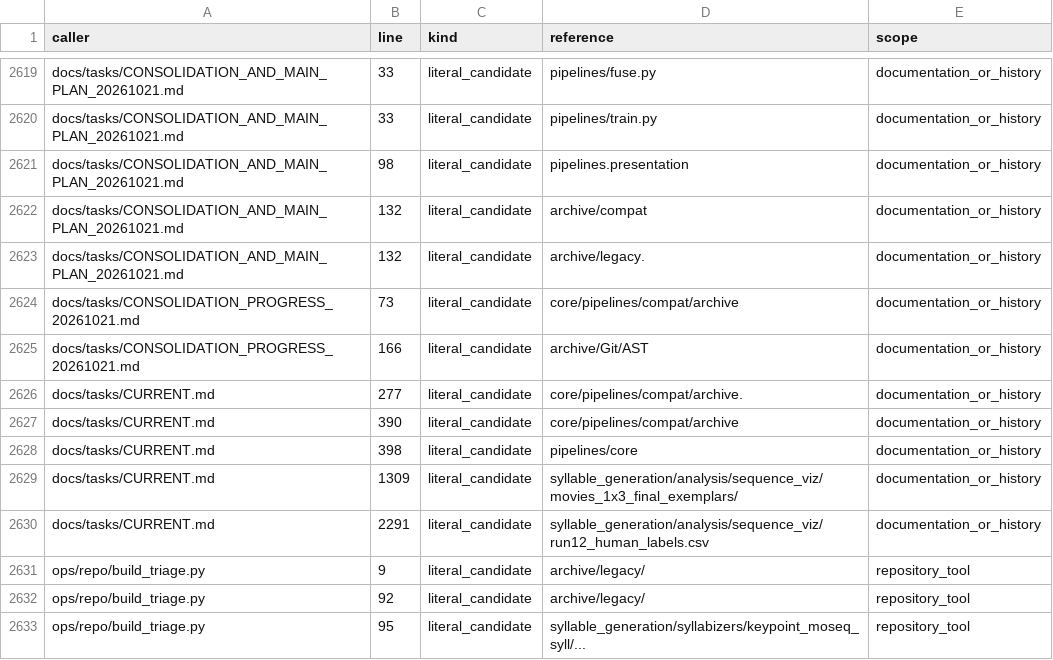
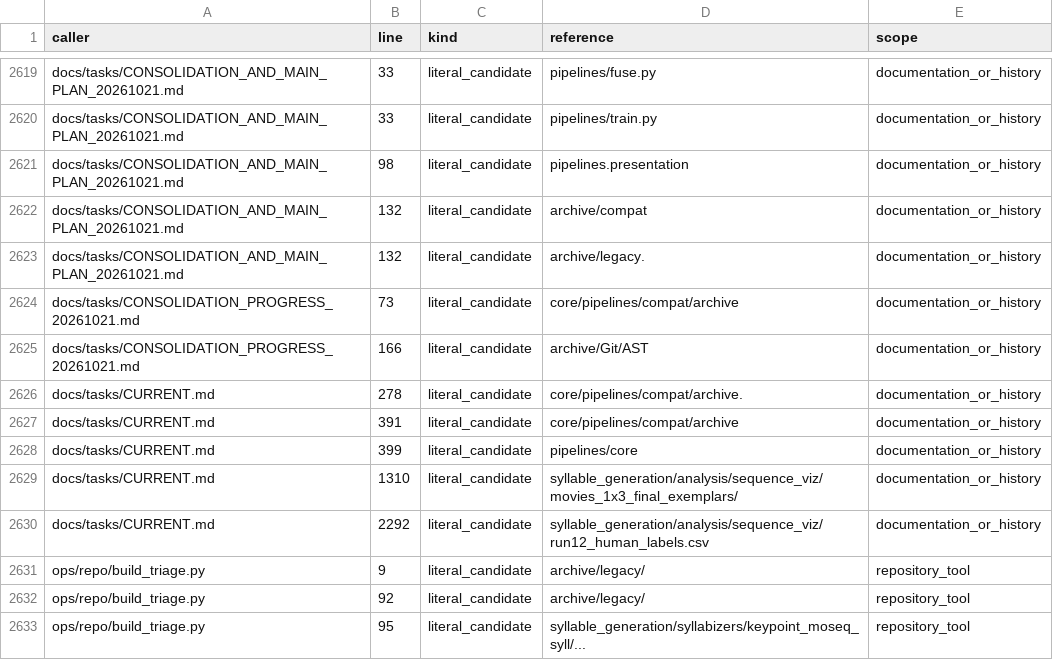
Before and after one commit to sebeliassen/FiberphotometryCode, a TSV file: registry/LEGACY_CONSUMERS_20261021.tsv, drawn as a sheet; only a part is shown, gaps mark what is left out.

```diff
--- a/registry/LEGACY_CONSUMERS_20261021.tsv
+++ b/registry/LEGACY_CONSUMERS_20261021.tsv
@@ -2625,7 +2625,7 @@ docs/tasks/CONSOLIDATION_PROGRESS_20261021.md	73	literal_candidate	core/pipeline
 docs/tasks/CONSOLIDATION_PROGRESS_20261021.md	166	literal_candidate	archive/Git/AST	documentation_or_history
-docs/tasks/CURRENT.md	277	literal_candidate	core/pipelines/compat/archive.	documentation_or_history
-docs/tasks/CURRENT.md	390	literal_candidate	core/pipelines/compat/archive	documentation_or_history
-docs/tasks/CURRENT.md	398	literal_candidate	pipelines/core	documentation_or_history
-docs/tasks/CURRENT.md	1309	literal_candidate	syllable_generation/analysis/sequence_viz/movies_1x3_final_exemplars/	documentation_or_history
-docs/tasks/CURRENT.md	2291	literal_candidate	syllable_generation/analysis/sequence_viz/run12_human_labels.csv	documentation_or_history
+docs/tasks/CURRENT.md	278	literal_candidate	core/pipelines/compat/archive.	documentation_or_history
+docs/tasks/CURRENT.md	391	literal_candidate	core/pipelines/compat/archive	documentation_or_history
+docs/tasks/CURRENT.md	399	literal_candidate	pipelines/core	documentation_or_history
+docs/tasks/CURRENT.md	1310	literal_candidate	syllable_generation/analysis/sequence_viz/movies_1x3_final_exemplars/	documentation_or_history
+docs/tasks/CURRENT.md	2292	literal_candidate	syllable_generation/analysis/sequence_viz/run12_human_labels.csv	documentation_or_history
 ops/repo/build_triage.py	9	literal_candidate	archive/legacy/	repository_tool
```
Also changed, not shown: 2 other files.
